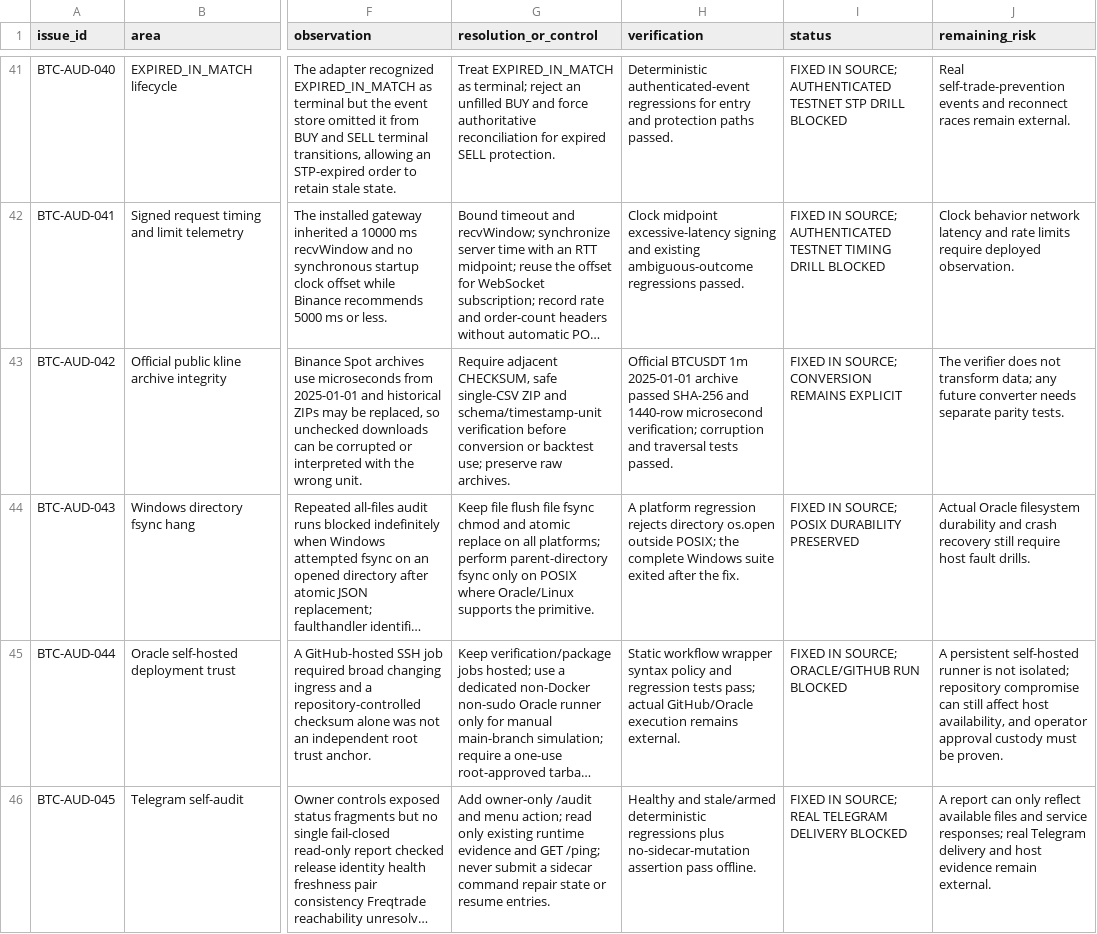
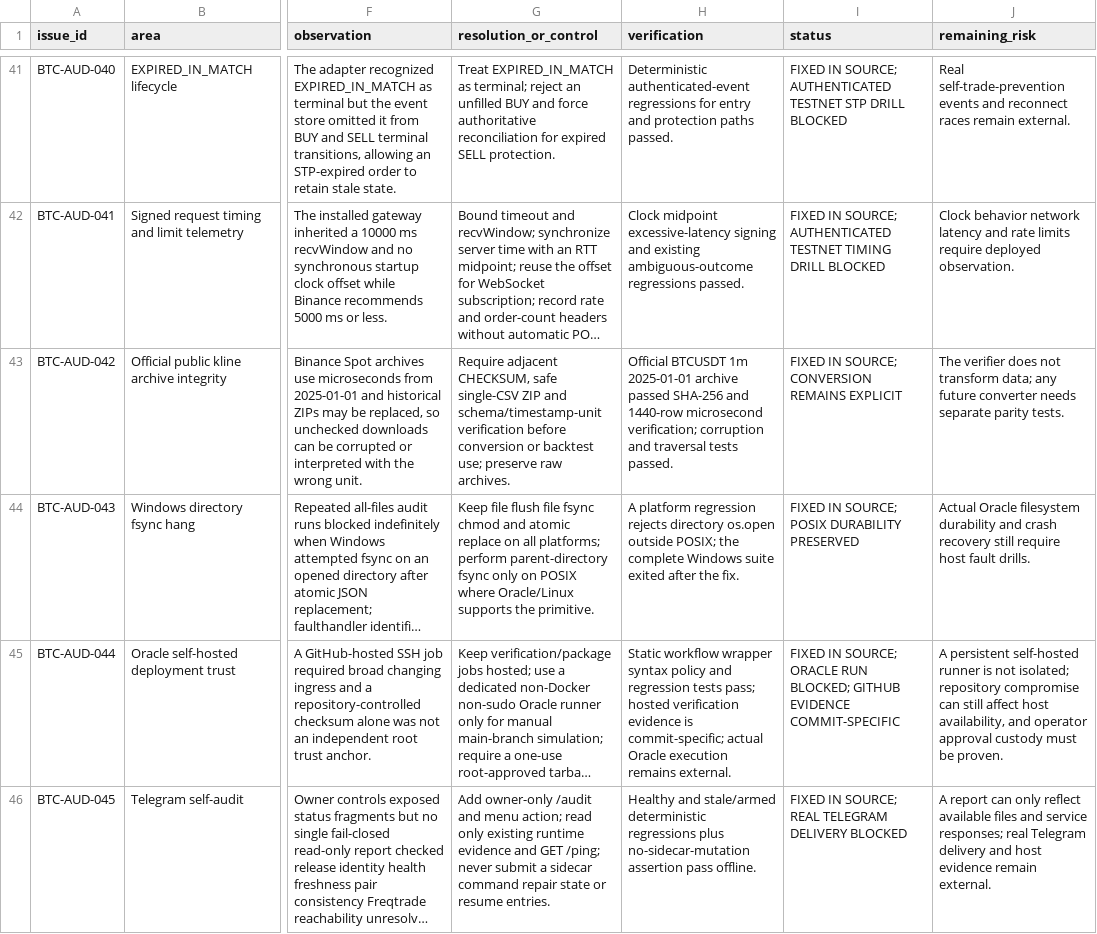
Before and after one commit to asad13-Binana/Bitcoin-Bot-Live-Trading-on-Binance-any-Exchange-TestNet, a CSV file: docs/audit/ISSUE_LEDGER.csv, drawn as a sheet; only a part is shown, gaps mark what is left out; long unchanged cells end in …; the diff covers the shown part only; the diff names each change by its address in the sheet, - before the commit and + after, or states it on an @@ line.

```diff
--- a/docs/audit/ISSUE_LEDGER.csv
+++ b/docs/audit/ISSUE_LEDGER.csv
-H45 (verification): …tests pass; actual GitHub/Oracle execution remains…
+H45 (verification): …tests pass; hosted verification evidence is commit-specific; actual Oracle execution remains…
-I45 (status): …IN SOURCE; ORACLE/GITHUB RUN BLOCKED
+I45 (status): …IN SOURCE; ORACLE RUN BLOCKED; GITHUB EVIDENCE COMMIT-SPECIFIC
```
Also changed, not shown: 10 edited cells elsewhere in this file, docs/audit/FILE_REVIEW_LEDGER.csv, 12 other files.
